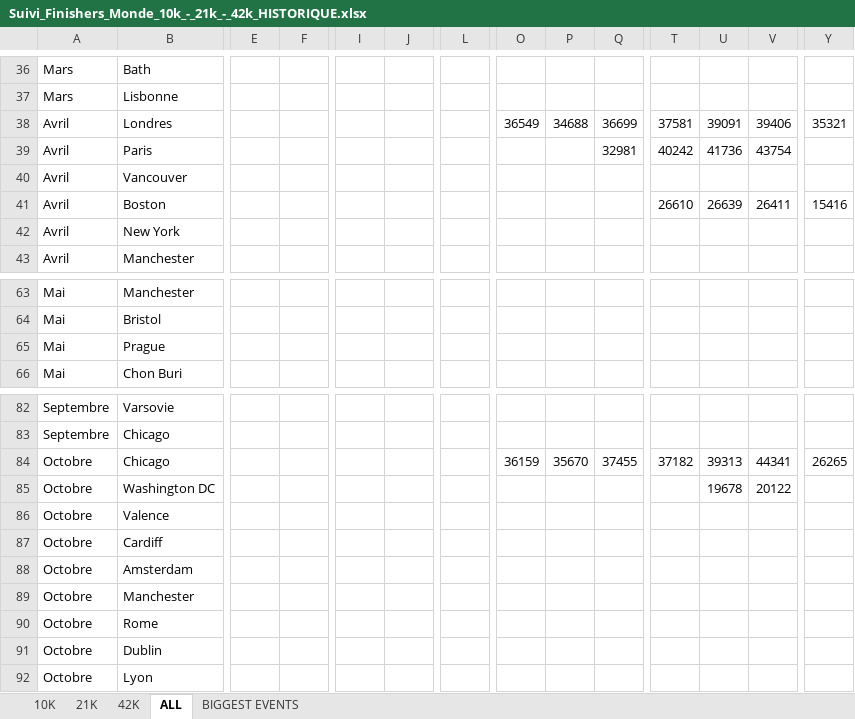
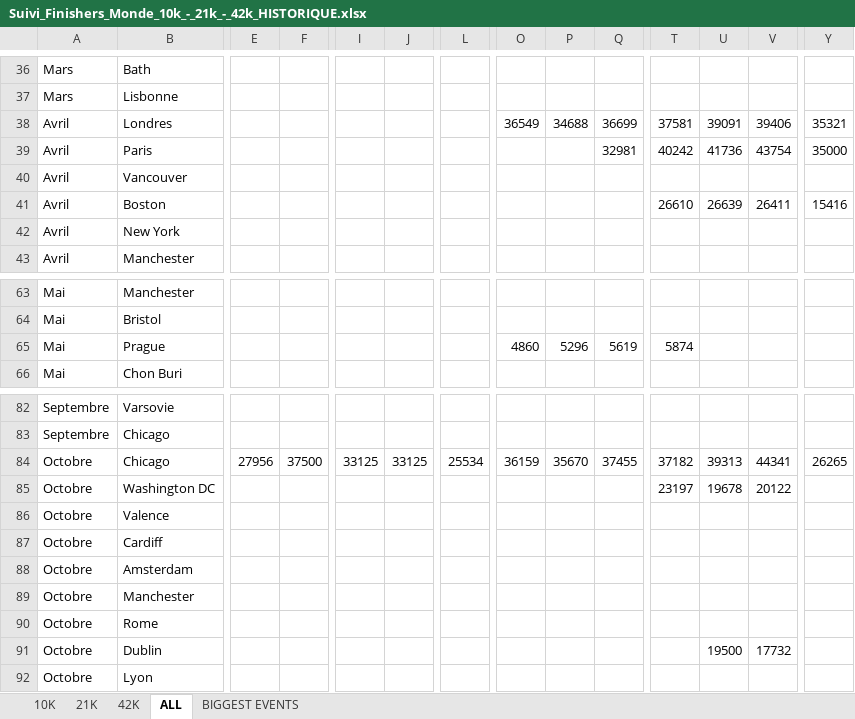
Before and after one commit to mathbrn/datapace-dashboard, an Excel workbook: Suivi_Finishers_Monde_10k_-_21k_-_42k_HISTORIQUE.xlsx, sheet ALL, drawn as a sheet; only a part is shown, gaps mark what is left out; values as stored, in another font and other column widths than the file's, no borders; the diff names each change by its address in the sheet, - before the commit and + after, or states it on an @@ line.

```diff
--- a/Suivi_Finishers_Monde_10k_-_21k_-_42k_HISTORIQUE.xlsx (sheet ALL)
+++ b/Suivi_Finishers_Monde_10k_-_21k_-_42k_HISTORIQUE.xlsx (sheet ALL)
-Y39: (empty)
+Y39: 35000
-O65: (empty)
+O65: 4860
-P65: (empty)
+P65: 5296
-Q65: (empty)
+Q65: 5619
-T65: (empty)
+T65: 5874
-E84: (empty)
+E84: 27956
-F84: (empty)
+F84: 37500
-I84: (empty)
+I84: 33125
-J84: (empty)
+J84: 33125
-L84: (empty)
+L84: 25534
-T85: (empty)
+T85: 23197
-U91: (empty)
+U91: 19500
-V91: (empty)
+V91: 17732
```
Also changed, not shown: 1 other file.
